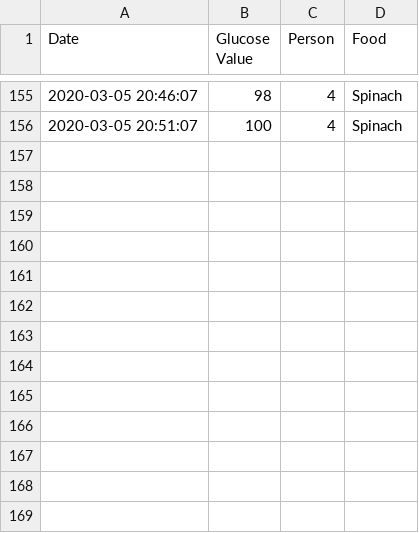
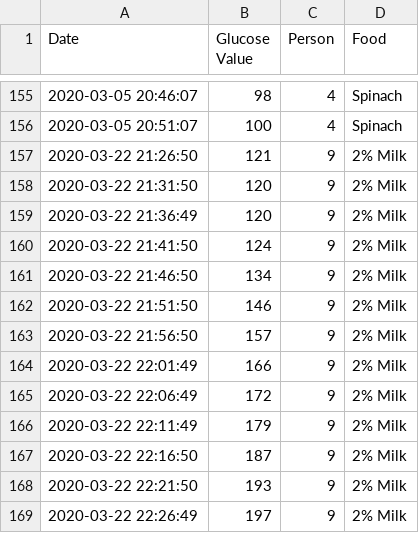
Before and after one commit to owenkyang/SugarLens, a CSV file: data/glucose.csv, drawn as a sheet; only a part is shown, gaps mark what is left out.

```diff
--- a/data/glucose.csv
+++ b/data/glucose.csv
@@ -156 +156,14 @@ Date,Glucose Value,Person,Food
 2020-03-05 20:51:07,100,4,Spinach
+2020-03-22 21:26:50,121,9,2% Milk
+2020-03-22 21:31:50,120,9,2% Milk
+2020-03-22 21:36:49,120,9,2% Milk
+2020-03-22 21:41:50,124,9,2% Milk
+2020-03-22 21:46:50,134,9,2% Milk
+2020-03-22 21:51:50,146,9,2% Milk
+2020-03-22 21:56:50,157,9,2% Milk
+2020-03-22 22:01:49,166,9,2% Milk
+2020-03-22 22:06:49,172,9,2% Milk
+2020-03-22 22:11:49,179,9,2% Milk
+2020-03-22 22:16:50,187,9,2% Milk
+2020-03-22 22:21:50,193,9,2% Milk
+2020-03-22 22:26:49,197,9,2% Milk
```
Also changed, not shown: 3 other files.
